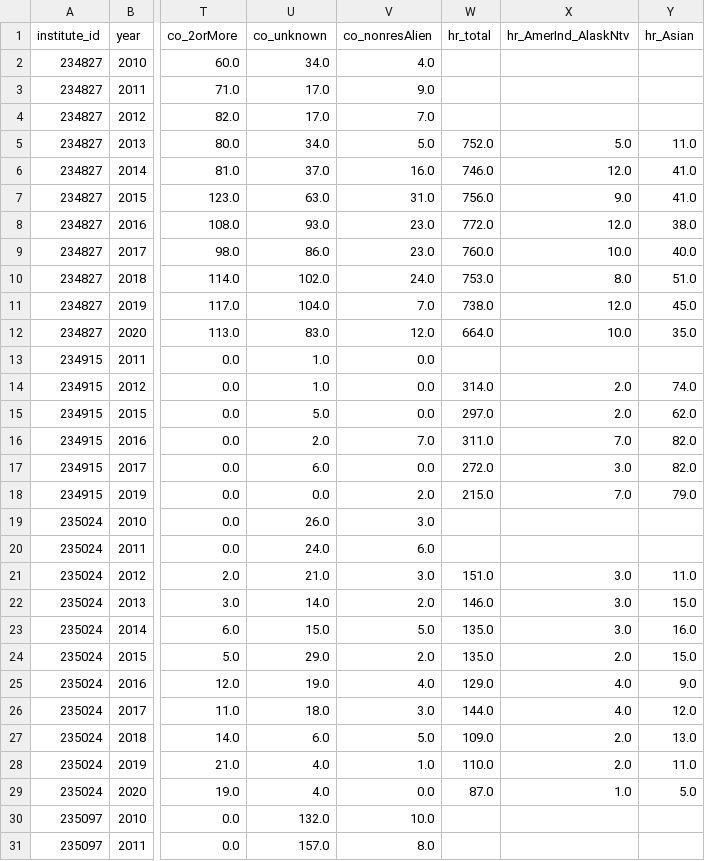
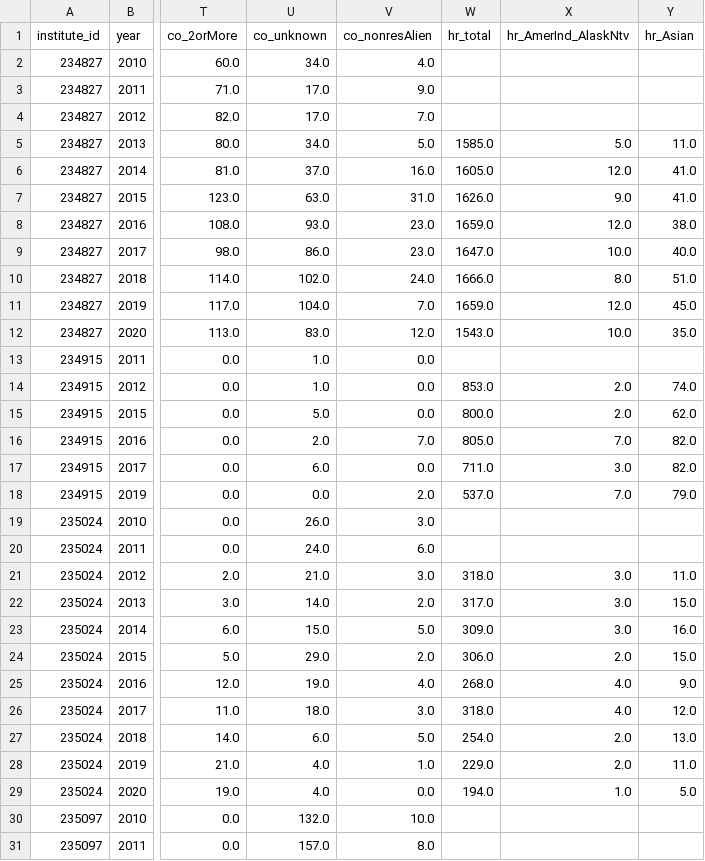
Before and after one commit to he-chang/data5100project, a CSV file: university_data_enr_grad_cohort_staff.csv, drawn as a sheet; only a part is shown, gaps mark what is left out; the diff covers the shown part only; the diff names each change by its address in the sheet, - before the commit and + after, or states it on an @@ line.

Commit message:
Updated the university data file

```diff
--- a/university_data_enr_grad_cohort_staff.csv
+++ b/university_data_enr_grad_cohort_staff.csv
-W5 (hr_total): 752.0
+W5 (hr_total): 1585.0
-W6 (hr_total): 746.0
+W6 (hr_total): 1605.0
-W7 (hr_total): 756.0
+W7 (hr_total): 1626.0
-W8 (hr_total): 772.0
+W8 (hr_total): 1659.0
-W9 (hr_total): 760.0
+W9 (hr_total): 1647.0
-W10 (hr_total): 753.0
+W10 (hr_total): 1666.0
-W11 (hr_total): 738.0
+W11 (hr_total): 1659.0
-W12 (hr_total): 664.0
+W12 (hr_total): 1543.0
-W14 (hr_total): 314.0
+W14 (hr_total): 853.0
-W15 (hr_total): 297.0
+W15 (hr_total): 800.0
-W16 (hr_total): 311.0
+W16 (hr_total): 805.0
-W17 (hr_total): 272.0
+W17 (hr_total): 711.0
-W18 (hr_total): 215.0
+W18 (hr_total): 537.0
-W21 (hr_total): 151.0
+W21 (hr_total): 318.0
-W22 (hr_total): 146.0
+W22 (hr_total): 317.0
-W23 (hr_total): 135.0
+W23 (hr_total): 309.0
-W24 (hr_total): 135.0
+W24 (hr_total): 306.0
-W25 (hr_total): 129.0
+W25 (hr_total): 268.0
-W26 (hr_total): 144.0
+W26 (hr_total): 318.0
-W27 (hr_total): 109.0
+W27 (hr_total): 254.0
-W28 (hr_total): 110.0
+W28 (hr_total): 229.0
-W29 (hr_total): 87.0
+W29 (hr_total): 194.0
```
Also changed, not shown: 167 edited cells elsewhere in this file, 1 other file.
